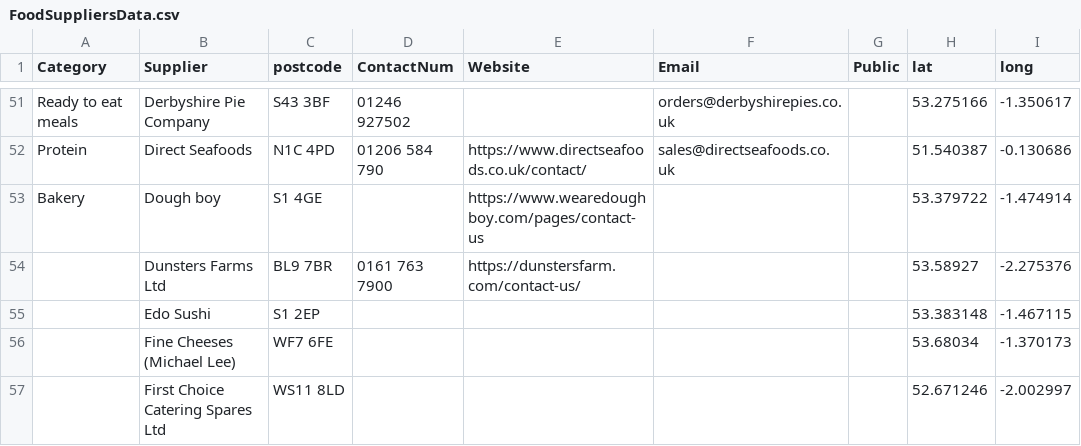
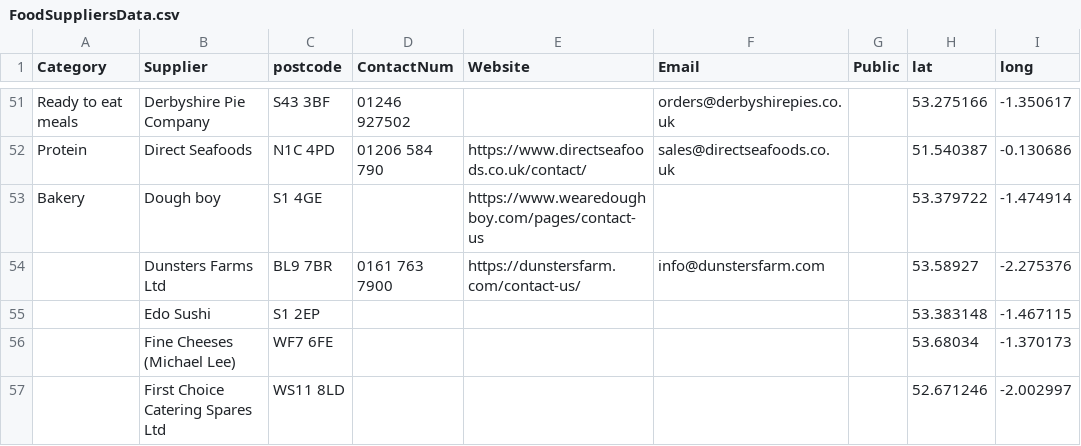
Before and after one commit to NiddCN/FoodSuppliers, a CSV file: Data/FoodSuppliersData.csv, drawn as a sheet; only a part is shown, gaps mark what is left out.

Commit message:
Automated update of CSV

```diff
--- a/Data/FoodSuppliersData.csv
+++ b/Data/FoodSuppliersData.csv
@@ -53,3 +53,3 @@ Protein,Direct Seafoods,N1C 4PD,01206 584 790,https://www.directseafoods.co.uk/c
 Bakery,Dough boy,S1 4GE,,https://www.wearedoughboy.com/pages/contact-us,,,53.379722,-1.474914
-,Dunsters Farms Ltd,BL9 7BR,0161 763 7900,https://dunstersfarm.com/contact-us/,,,53.58927,-2.275376
+,Dunsters Farms Ltd,BL9 7BR,0161 763 7900,https://dunstersfarm.com/contact-us/,info@dunstersfarm.com,,53.58927,-2.275376
 ,Edo Sushi,S1 2EP,,,,,53.383148,-1.467115
```
